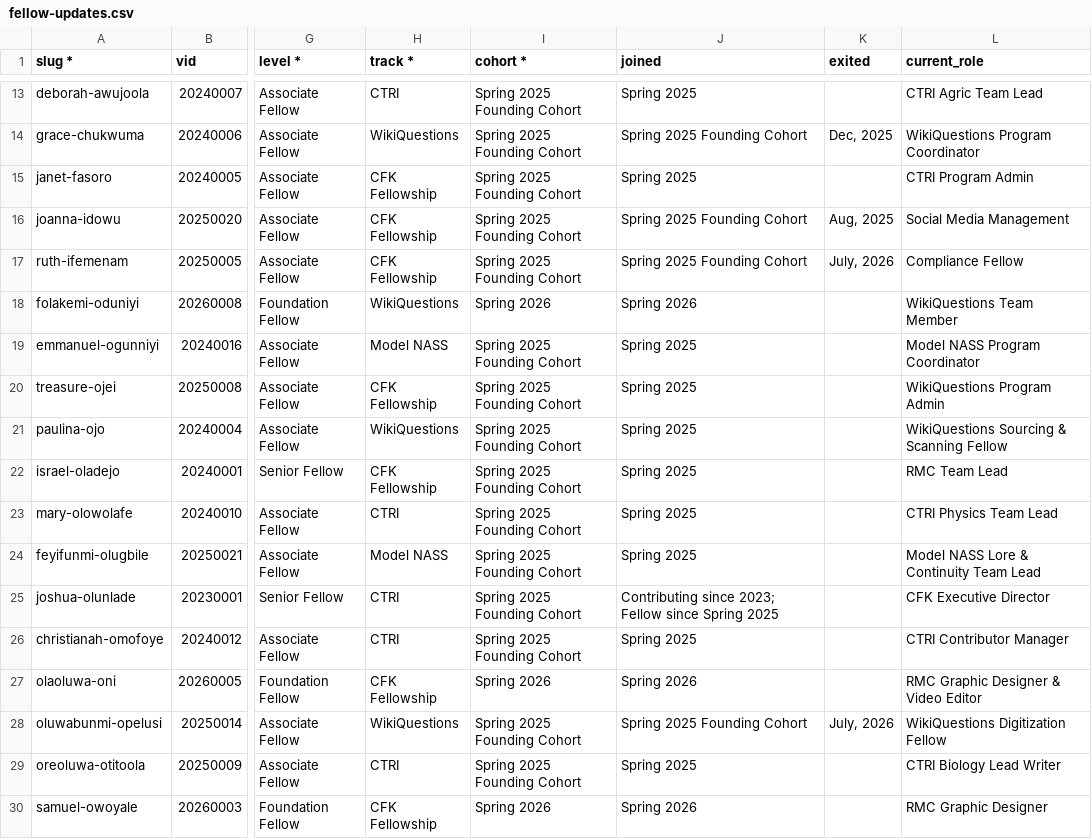
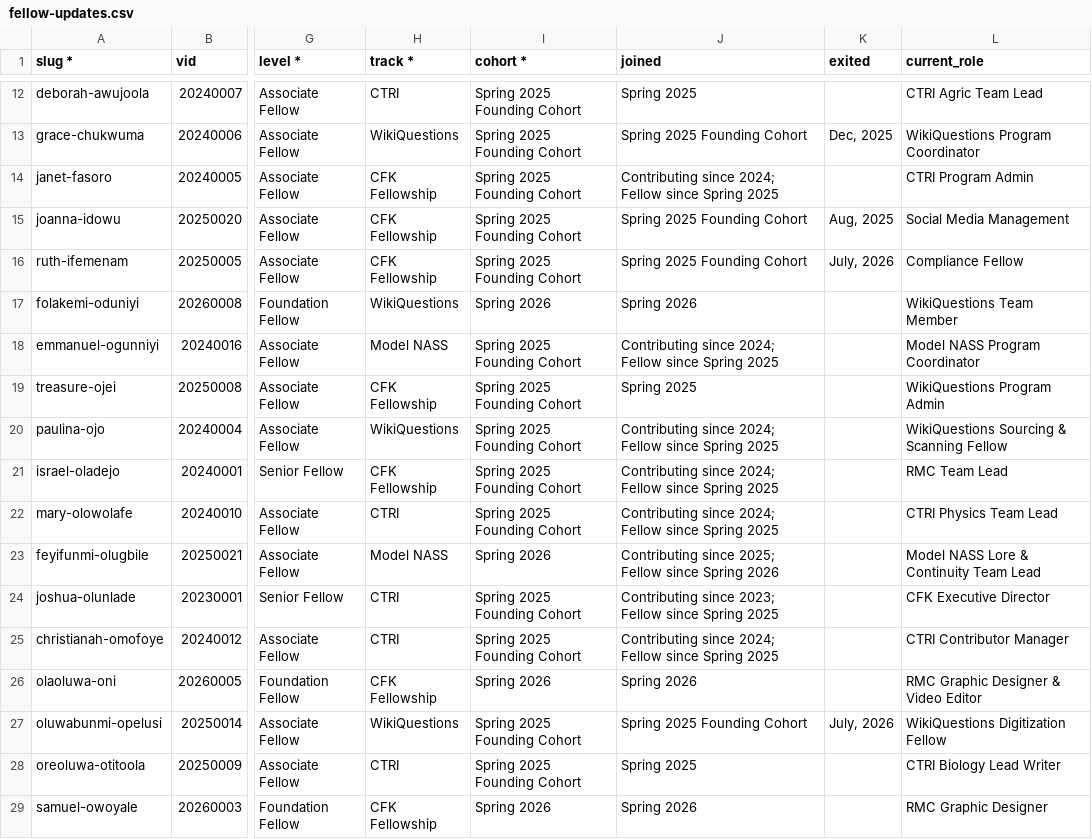
Before and after one commit to JoshuaOlu/cfk-fellowship-website, a CSV file: scripts/fellow-updates.csv, drawn as a sheet; only a part is shown, gaps mark what is left out; addresses are those after the commit; the diff covers the shown part only; the diff names each change by its address in the sheet, - before the commit and + after, or states it on an @@ line.

Commit message:
Updated Fellow pages

```diff
--- a/scripts/fellow-updates.csv
+++ b/scripts/fellow-updates.csv
-J14 (joined): Spring 2025
+J14 (joined): Contributing since 2024; Fellow since Spring 2025
-J18 (joined): Spring 2025
+J18 (joined): Contributing since 2024; Fellow since Spring 2025
-J20:J22 (joined): Spring 2025
+J20:J22 (joined): Contributing since 2024; Fellow since Spring 2025
-I23 (cohort *): Spring 2025 Founding Cohort
+I23 (cohort *): Spring 2026
-J23 (joined): Spring 2025
+J23 (joined): Contributing since 2025; Fellow since Spring 2026
-J25 (joined): Spring 2025
+J25 (joined): Contributing since 2024; Fellow since Spring 2025
```
Also changed, not shown: 1 removed row and 5 edited cells elsewhere in this file, 12 other files.
